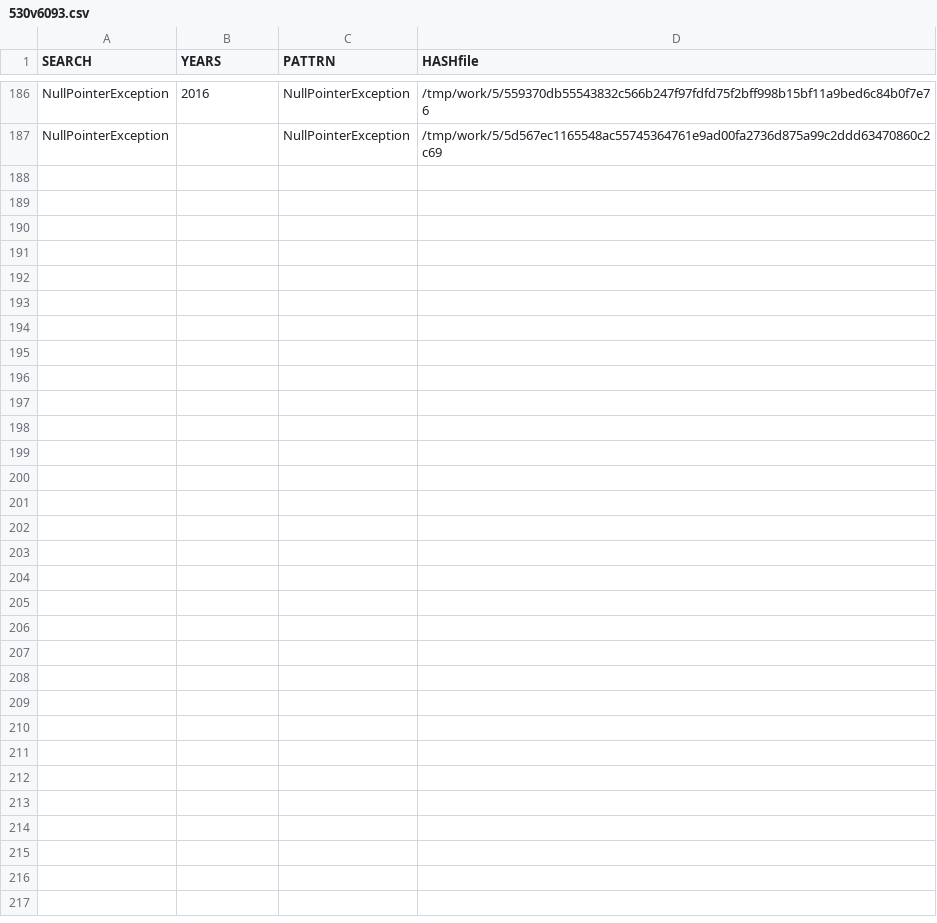
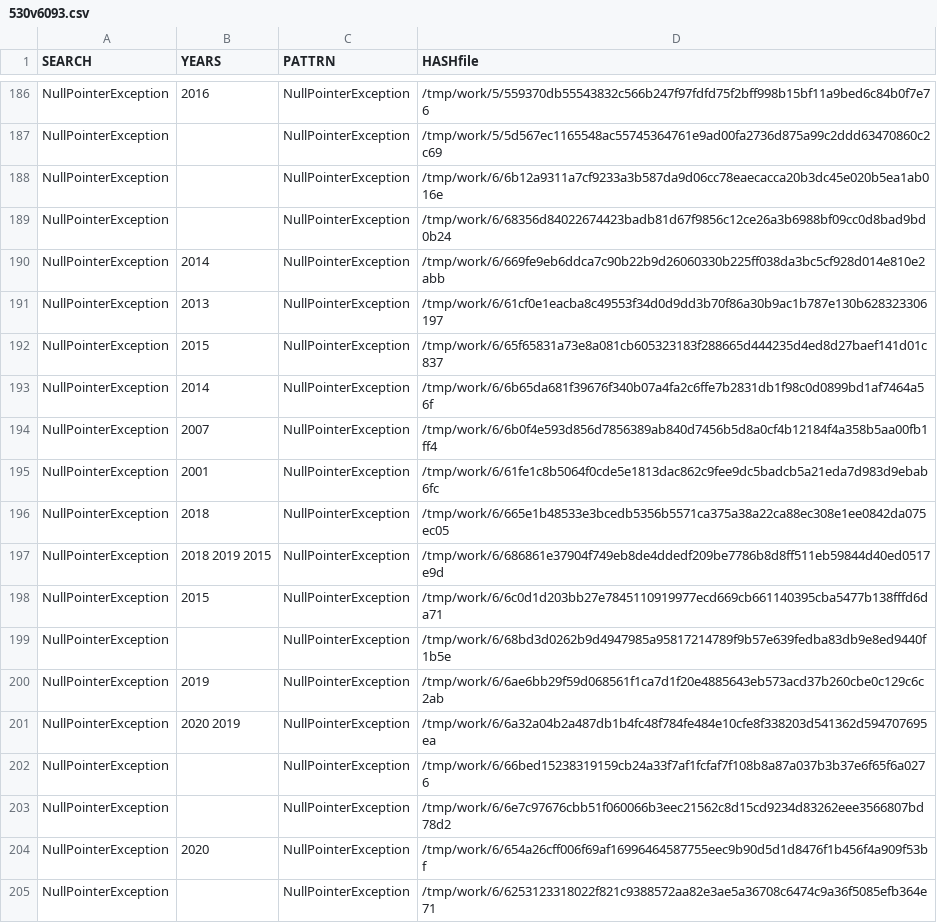
Before and after one commit to gergimentr/finder, a CSV file: results/530v6093.csv, drawn as a sheet; only a part is shown, gaps mark what is left out; the diff names each change by its address in the sheet, - before the commit and + after, or states it on an @@ line.

```diff
--- a/results/530v6093.csv
+++ b/results/530v6093.csv
+row 188: NullPointerException |  | NullPointerException | /tmp/work/6/6b12a9311a7cf9233a3b587da9d06cc78eaecacca20b3dc45e020b5ea1ab016e
+row 189: NullPointerException |  | NullPointerException | /tmp/work/6/68356d84022674423badb81d67f9856c12ce26a3b6988bf09cc0d8bad9bd0b24
+row 190: NullPointerException | 2014 | NullPointerException | /tmp/work/6/669fe9eb6ddca7c90b22b9d26060330b225ff038da3bc5cf928d014e810e2abb
+row 191: NullPointerException | 2013 | NullPointerException | /tmp/work/6/61cf0e1eacba8c49553f34d0d9dd3b70f86a30b9ac1b787e130b628323306197
+row 192: NullPointerException | 2015 | NullPointerException | /tmp/work/6/65f65831a73e8a081cb605323183f288665d444235d4ed8d27baef141d01c837
+row 193: NullPointerException | 2014 | NullPointerException | /tmp/work/6/6b65da681f39676f340b07a4fa2c6ffe7b2831db1f98c0d0899bd1af7464a56f
+row 194: NullPointerException | 2007 | NullPointerException | /tmp/work/6/6b0f4e593d856d7856389ab840d7456b5d8a0cf4b12184f4a358b5aa00fb1ff4
+row 195: NullPointerException | 2001 | NullPointerException | /tmp/work/6/61fe1c8b5064f0cde5e1813dac862c9fee9dc5badcb5a21eda7d983d9ebab6fc
+row 196: NullPointerException | 2018 | NullPointerException | /tmp/work/6/665e1b48533e3bcedb5356b5571ca375a38a22ca88ec308e1ee0842da075ec05
+row 197: NullPointerException | 2018 2019 2015 | NullPointerException | /tmp/work/6/686861e37904f749eb8de4ddedf209be7786b8d8ff511eb59844d40ed0517e9d
+row 198: NullPointerException | 2015 | NullPointerException | /tmp/work/6/6c0d1d203bb27e7845110919977ecd669cb661140395cba5477b138fffd6da71
+row 199: NullPointerException |  | NullPointerException | /tmp/work/6/68bd3d0262b9d4947985a95817214789f9b57e639fedba83db9e8ed9440f1b5e
+row 200: NullPointerException | 2019 | NullPointerException | /tmp/work/6/6ae6bb29f59d068561f1ca7d1f20e4885643eb573acd37b260cbe0c129c6c2ab
+row 201: NullPointerException | 2020 2019 | NullPointerException | /tmp/work/6/6a32a04b2a487db1b4fc48f784fe484e10cfe8f338203d541362d594707695ea
+row 202: NullPointerException |  | NullPointerException | /tmp/work/6/66bed15238319159cb24a33f7af1fcfaf7f108b8a87a037b3b37e6f65f6a0276
+row 203: NullPointerException |  | NullPointerException | /tmp/work/6/6e7c97676cbb51f060066b3eec21562c8d15cd9234d83262eee3566807bd78d2
+row 204: NullPointerException | 2020 | NullPointerException | /tmp/work/6/654a26cff006f69af16996464587755eec9b90d5d1d8476f1b456f4a909f53bf
+row 205: NullPointerException |  | NullPointerException | /tmp/work/6/6253123318022f821c9388572aa82e3ae5a36708c6474c9a36f5085efb364e71
```
Also changed, not shown: results/365v3114.csv, results/537v6103.csv, 11 other files.
